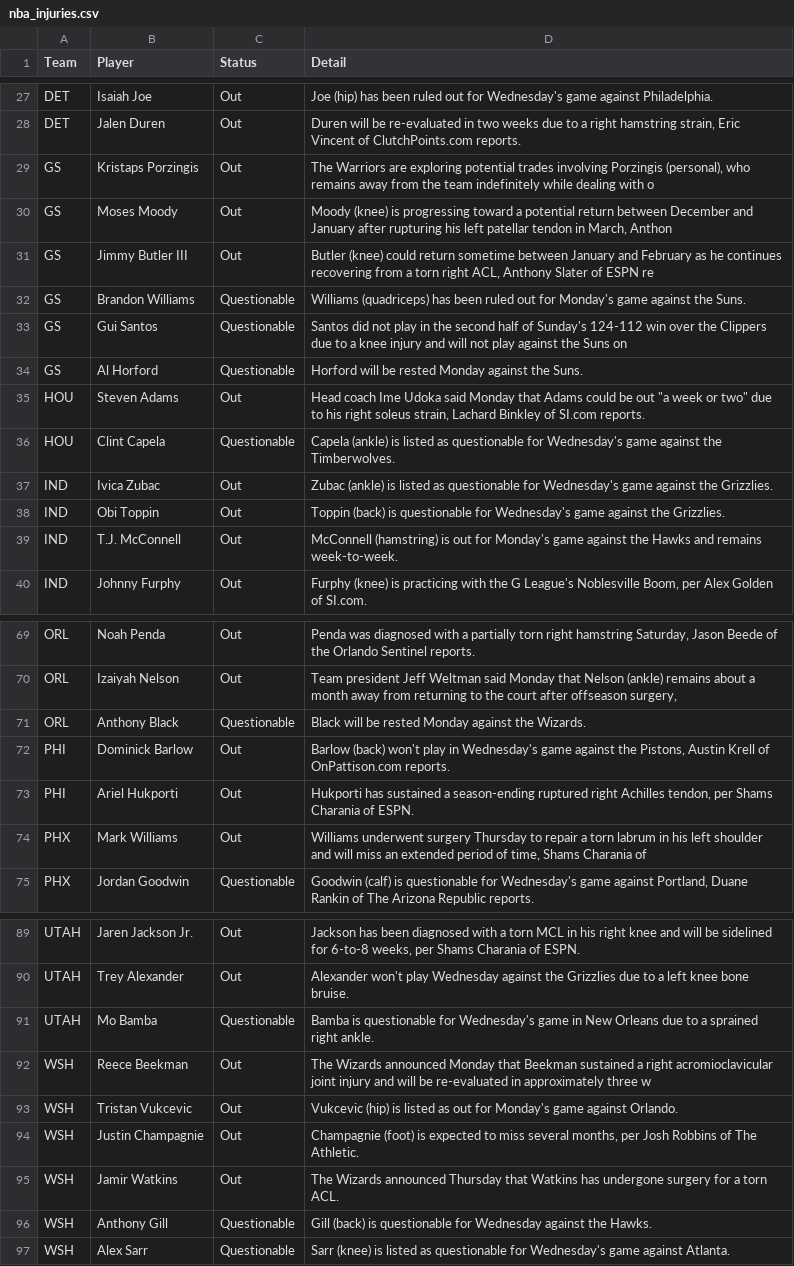
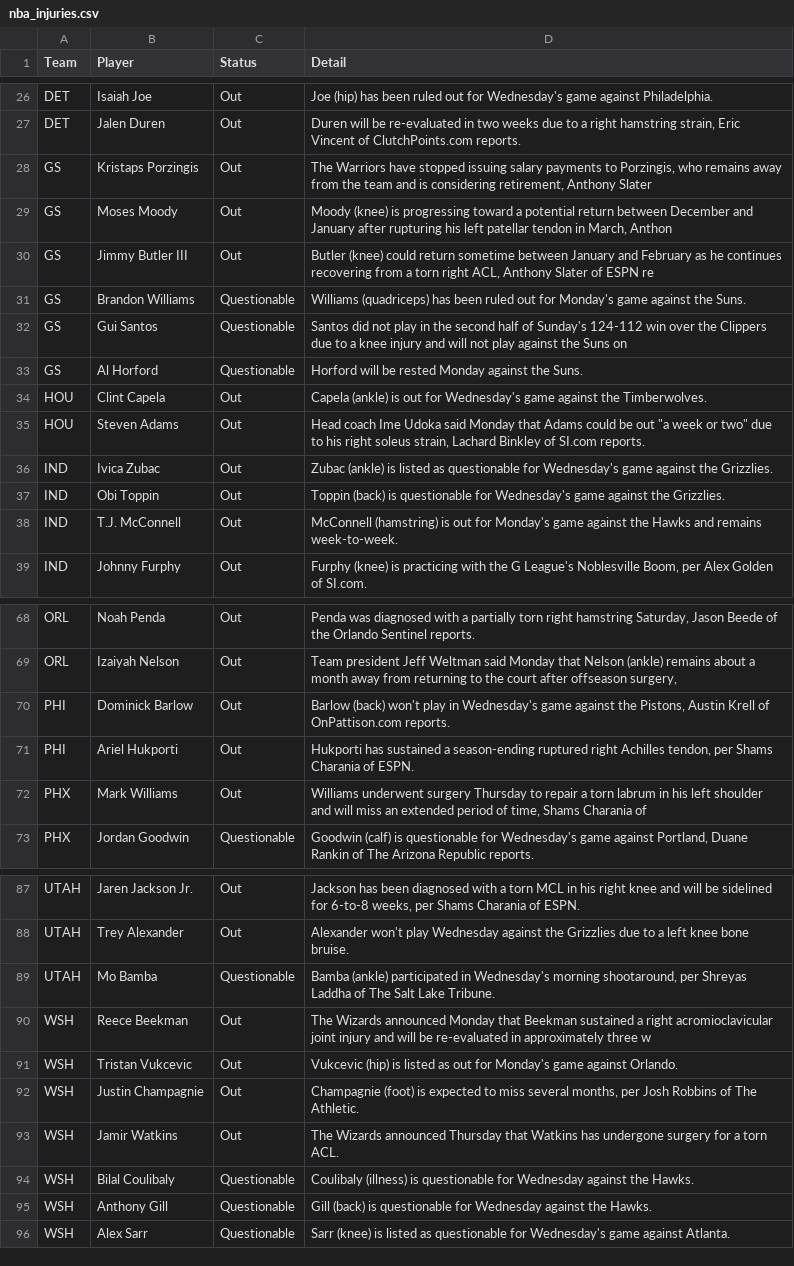
Before and after one commit to ECC370/stats, a CSV file: data/nba_injuries.csv, drawn as a sheet; only a part is shown, gaps mark what is left out; the diff covers the shown part only.

```diff
--- a/data/nba_injuries.csv
+++ b/data/nba_injuries.csv
@@ -28,3 +27,3 @@ DET,Isaiah Joe,Out,Joe (hip) has been ruled out for Wednesday's game against Phi
 DET,Jalen Duren,Out,"Duren will be re-evaluated in two weeks due to a right hamstring strain, Eric Vincent of ClutchPoints.com reports."
-GS,Kristaps Porzingis,Out,"The Warriors are exploring potential trades involving Porzingis (personal), who remains away from the team indefinitely while dealing with o"
+GS,Kristaps Porzingis,Out,"The Warriors have stopped issuing salary payments to Porzingis, who remains away from the team and is considering retirement, Anthony Slater"
 GS,Moses Moody,Out,"Moody (knee) is progressing toward a potential return between December and January after rupturing his left patellar tendon in March, Anthon"
@@ -34,4 +33,4 @@ GS,Gui Santos,Questionable,Santos did not play in the second half of Sunday's 12
 GS,Al Horford,Questionable,Horford will be rested Monday against the Suns.
+HOU,Clint Capela,Out,Capela (ankle) is out for Wednesday's game against the Timberwolves.
 HOU,Steven Adams,Out,"Head coach Ime Udoka said Monday that Adams could be out ""a week or two"" due to his right soleus strain, Lachard Binkley of SI.com reports."
-HOU,Clint Capela,Questionable,Capela (ankle) is listed as questionable for Wednesday's game against the Timberwolves.
 IND,Ivica Zubac,Out,Zubac (ankle) is listed as questionable for Wednesday's game against the Grizzlies.
@@ -70,3 +69,2 @@ ORL,Noah Penda,Out,"Penda was diagnosed with a partially torn right hamstring Sa
 ORL,Izaiyah Nelson,Out,"Team president Jeff Weltman said Monday that Nelson (ankle) remains about a month away from returning to the court after offseason surgery, "
-ORL,Anthony Black,Questionable,Black will be rested Monday against the Wizards.
 PHI,Dominick Barlow,Out,"Barlow (back) won't play in Wednesday's game against the Pistons, Austin Krell of OnPattison.com reports."
@@ -90,3 +88,3 @@ UTAH,Jaren Jackson Jr.,Out,"Jackson has been diagnosed with a torn MCL in his ri
 UTAH,Trey Alexander,Out,Alexander won't play Wednesday against the Grizzlies due to a left knee bone bruise.
-UTAH,Mo Bamba,Questionable,Bamba is questionable for Wednesday's game in New Orleans due to a sprained right ankle.
+UTAH,Mo Bamba,Questionable,"Bamba (ankle) participated in Wednesday's morning shootaround, per Shreyas Laddha of The Salt Lake Tribune."
 WSH,Reece Beekman,Out,The Wizards announced Monday that Beekman sustained a right acromioclavicular joint injury and will be re-evaluated in approximately three w
@@ -95,2 +93,3 @@ WSH,Justin Champagnie,Out,"Champagnie (foot) is expected to miss several months,
 WSH,Jamir Watkins,Out,The Wizards announced Thursday that Watkins has undergone surgery for a torn ACL.
+WSH,Bilal Coulibaly,Questionable,Coulibaly (illness) is questionable for Wednesday against the Hawks.
 WSH,Anthony Gill,Questionable,Gill (back) is questionable for Wednesday against the Hawks.
```
Also changed, not shown: 4 added rows, 5 removed rows and 5 edited cells elsewhere in this file, data/nba_safe.csv, data/nba_slate.csv, 9 other files.
